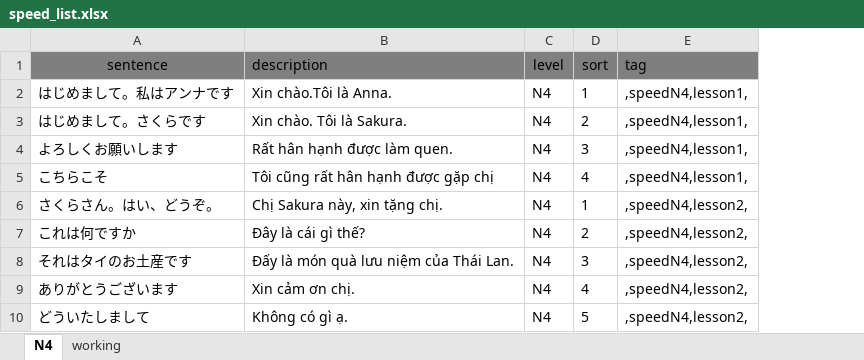
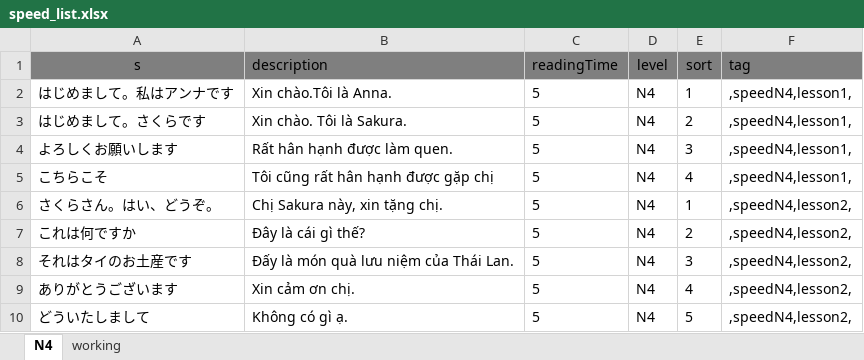
Before and after one commit to tugigroup/japtool, an Excel workbook: work/speed_list.xlsx, sheet N4, drawn as a sheet; only a part is shown; values as stored, in another font and other column widths than the file's, no borders; the diff names each change by its address in the sheet, - before the commit and + after, or states it on an @@ line.

Commit message:
Update readingTime in sentence Collection

```diff
--- a/work/speed_list.xlsx (sheet N4)
+++ b/work/speed_list.xlsx (sheet N4)
+column C (readingTime), rows 2-10: all 5
-A1: sentence
+A1: s
```
Also changed, not shown: sheet working, formulas that keep their value, 2 other files.
